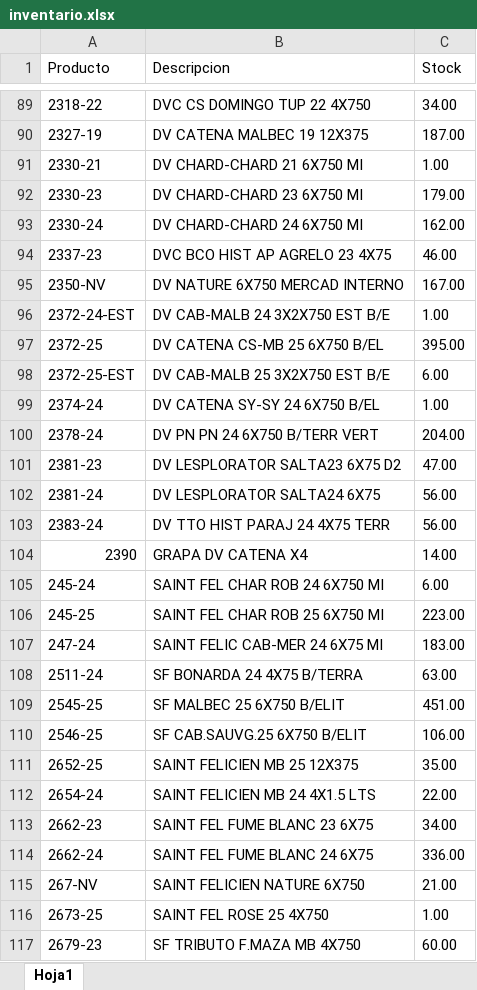
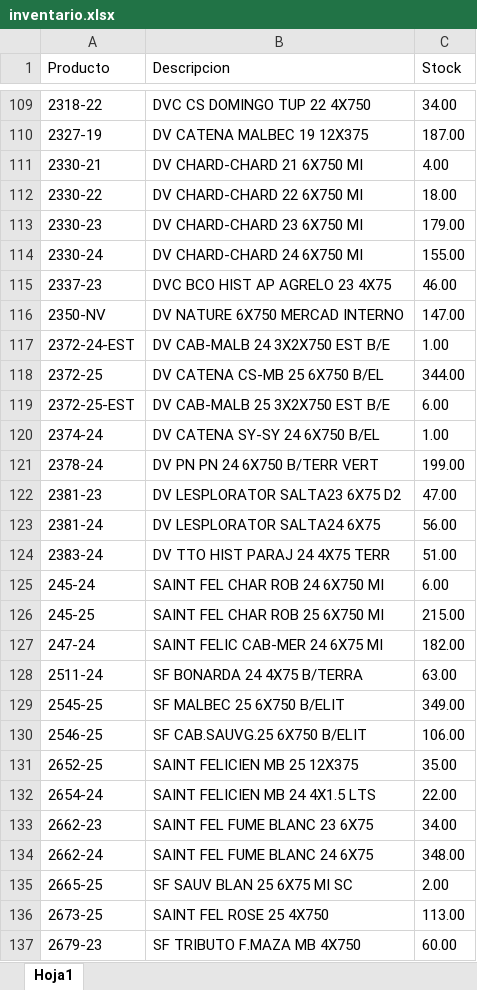
Before and after one commit to mariano2027/stock_salma, an Excel workbook: inventario.xlsx, sheet Hoja1, drawn as a sheet; only a part is shown, gaps mark what is left out; values as stored, in another font and other column widths than the file's, no borders; removed rows and columns are numbered as before the commit, all else as after; the diff covers the shown part only; the diff names each change by its address in the sheet, - before the commit and + after, or states it on an @@ line.

```diff
--- a/inventario.xlsx (sheet Hoja1)
+++ b/inventario.xlsx (sheet Hoja1)
-C111 (Stock): 1.00
+C111 (Stock): 4.00
+row 112: 2330-22 | DV CHARD-CHARD 22 6X750 MI | 18.00
-C114 (Stock): 162.00
+C114 (Stock): 155.00
-C116 (Stock): 167.00
+C116 (Stock): 147.00
-C118 (Stock): 395.00
+C118 (Stock): 344.00
-C121 (Stock): 204.00
+C121 (Stock): 199.00
-C124 (Stock): 56.00
+C124 (Stock): 51.00
@@ row 104 moved to row 33: 2390 @@
-C126 (Stock): 223.00
+C126 (Stock): 215.00
-C127 (Stock): 183.00
+C127 (Stock): 182.00
-C129 (Stock): 451.00
+C129 (Stock): 349.00
-C134 (Stock): 336.00
+C134 (Stock): 348.00
-row 115: 267-NV | SAINT FELICIEN NATURE 6X750 | 21.00
+row 135: 2665-25 | SF SAUV BLAN 25 6X75 MI SC | 2.00
-C136 (Stock): 1.00
+C136 (Stock): 113.00
```
Also changed, not shown: 6 added rows, 7 removed rows, 32 moved rows and 27 edited cells elsewhere in this sheet.
